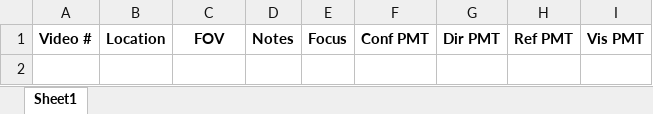
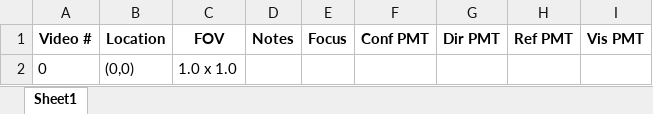
Before and after one commit to OCVL/Fixation_GUI, an Excel workbook: ocvl/fixation/test_notes.xlsx, sheet Sheet1, drawn as a sheet; values as stored, in another font and other column widths than the file's, no borders; the diff names each change by its address in the sheet, - before the commit and + after, or states it on an @@ line.

Commit message:
FIXGUI-216
Locations file saves as .csv

```diff
--- a/ocvl/fixation/test_notes.xlsx (sheet Sheet1)
+++ b/ocvl/fixation/test_notes.xlsx (sheet Sheet1)
+row 2: 0 | (0,0) | 1.0 x 1.0
```
Also changed, not shown: 5 other files.
